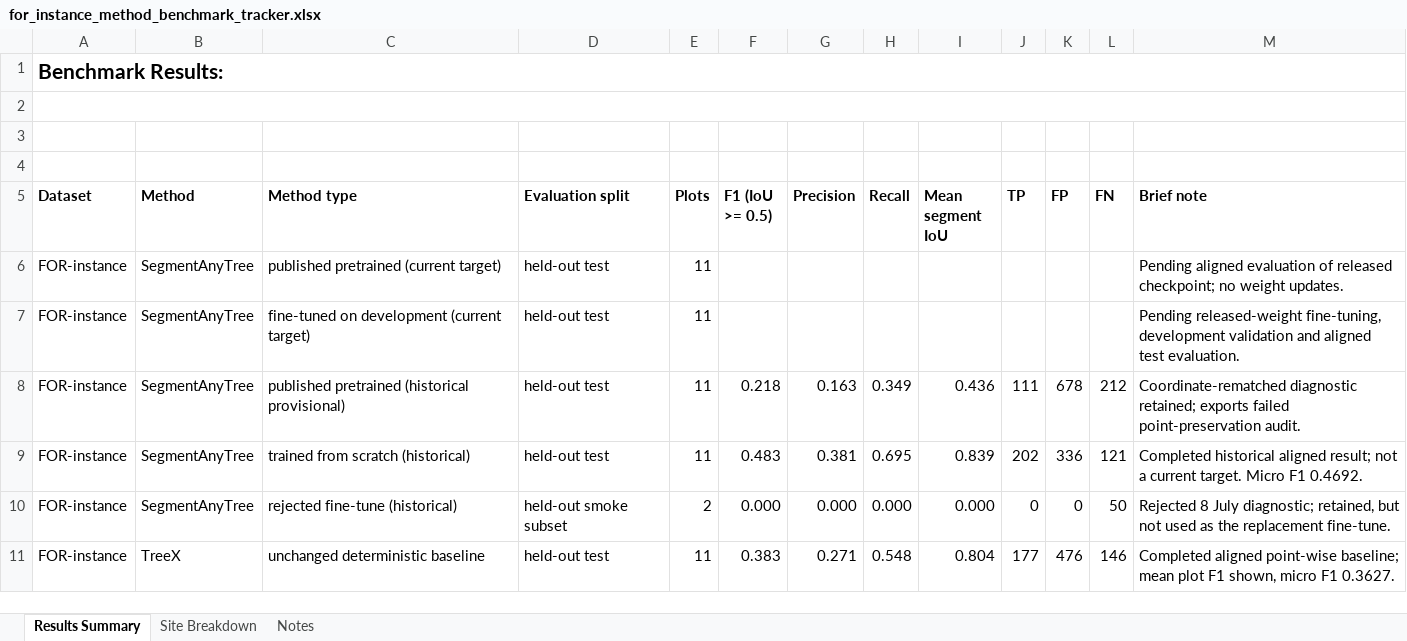
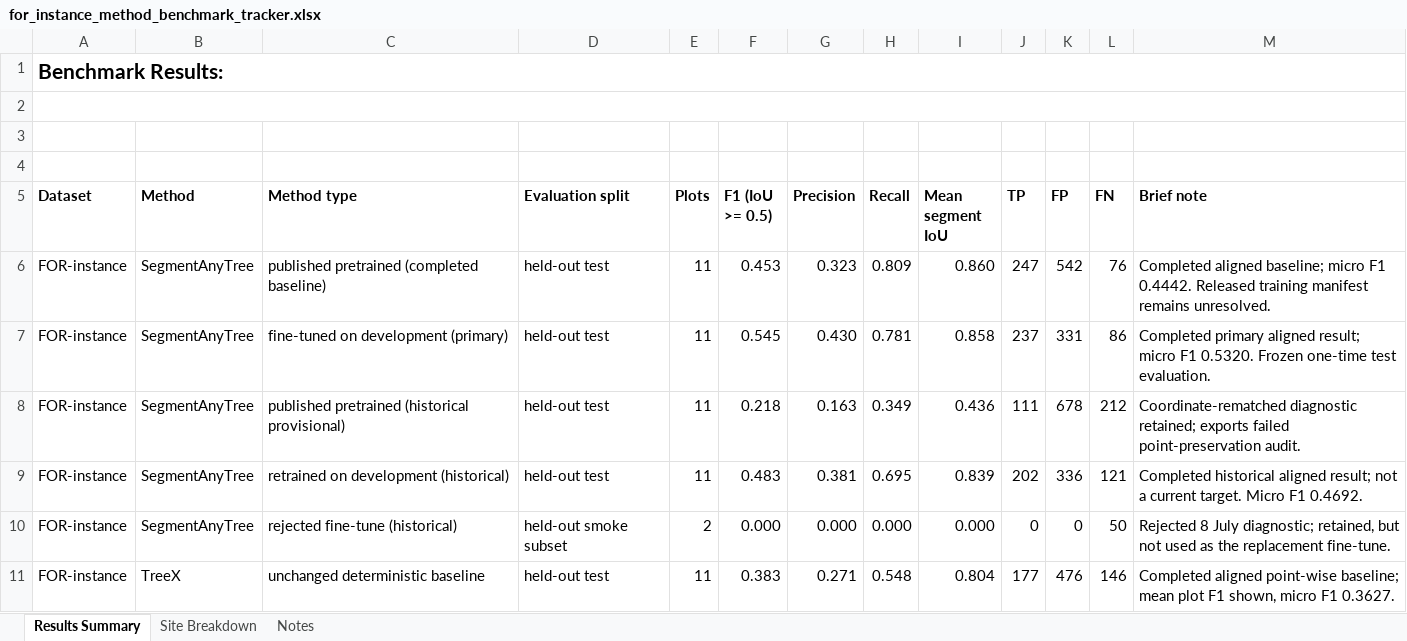
Before and after one commit to EwanMoorcroft/individual-tree-segmentation-benchmarks, an Excel workbook: outputs/sat_treex_benchmark_metrics/for_instance_method_benchmark_tracker.xlsx, sheet Results Summary, drawn as a sheet; values as stored, in another font and other column widths than the file's, no borders; the diff names each change by its address in the sheet, - before the commit and + after, or states it on an @@ line.

Commit message:
Finalize SegmentAnyTree benchmark results

```diff
--- a/outputs/sat_treex_benchmark_metrics/for_instance_method_benchmark_tracker.xlsx (sheet Results Summary)
+++ b/outputs/sat_treex_benchmark_metrics/for_instance_method_benchmark_tracker.xlsx (sheet Results Summary)
-C6 (Method type): published pretrained (current target)
+C6 (Method type): published pretrained (completed baseline)
-F6 (F1 (IoU >= 0.5)): (empty)
+F6 (F1 (IoU >= 0.5)): 0.453
-G6 (Precision): (empty)
+G6 (Precision): 0.323
-H6 (Recall): (empty)
+H6 (Recall): 0.809
-I6 (Mean segment IoU): (empty)
+I6 (Mean segment IoU): 0.860
-J6 (TP): (empty)
+J6 (TP): 247
-K6 (FP): (empty)
+K6 (FP): 542
-L6 (FN): (empty)
+L6 (FN): 76
-M6 (Brief note): Pending aligned evaluation of released checkpoint; no weight updates.
+M6 (Brief note): Completed aligned baseline; micro F1 0.4442. Released training manifest remains unresolved.
-C7 (Method type): fine-tuned on development (current target)
+C7 (Method type): fine-tuned on development (primary)
-F7 (F1 (IoU >= 0.5)): (empty)
+F7 (F1 (IoU >= 0.5)): 0.545
-G7 (Precision): (empty)
+G7 (Precision): 0.430
-H7 (Recall): (empty)
+H7 (Recall): 0.781
-I7 (Mean segment IoU): (empty)
+I7 (Mean segment IoU): 0.858
-J7 (TP): (empty)
+J7 (TP): 237
-K7 (FP): (empty)
+K7 (FP): 331
-L7 (FN): (empty)
+L7 (FN): 86
-M7 (Brief note): Pending released-weight fine-tuning, development validation and aligned test evaluation.
+M7 (Brief note): Completed primary aligned result; micro F1 0.5320. Frozen one-time test evaluation.
-C9 (Method type): trained from scratch (historical)
+C9 (Method type): retrained on development (historical)
```
Also changed, not shown: sheet Notes, sheet Site Breakdown, 19 other files.
